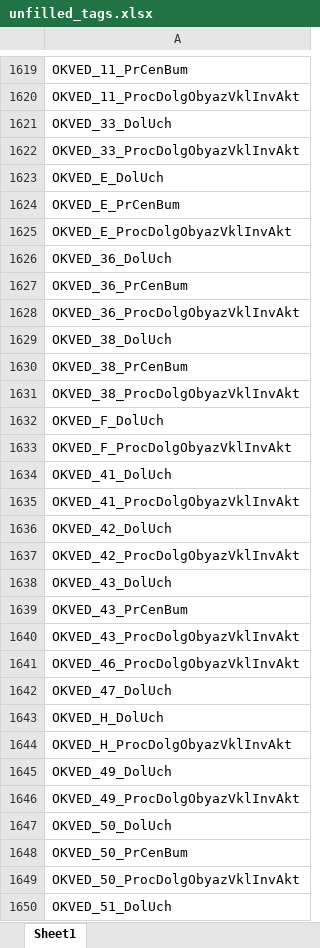
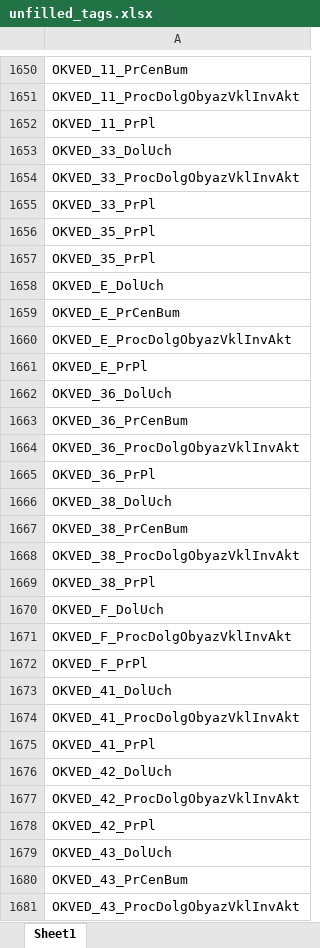
Before and after one commit to LOo1-o/project-1, an Excel workbook: output/unfilled_tags.xlsx, sheet Sheet1, drawn as a sheet; only a part is shown, gaps mark what is left out; the shorter side is filled out with more unchanged rows; values as stored, in another font and other column widths than the file's, no borders; the diff covers the shown part only; the diff names each change by its address in the sheet, - before the commit and + after, or states it on an @@ line.

```diff
--- a/output/unfilled_tags.xlsx (sheet Sheet1)
+++ b/output/unfilled_tags.xlsx (sheet Sheet1)
+row 1652: OKVED_11_PrPl
+row 1655: OKVED_33_PrPl
+row 1656: OKVED_35_PrPl
+row 1657: OKVED_35_PrPl
+row 1661: OKVED_E_PrPl
+row 1665: OKVED_36_PrPl
+row 1669: OKVED_38_PrPl
+row 1672: OKVED_F_PrPl
+row 1675: OKVED_41_PrPl
+row 1678: OKVED_42_PrPl
```
Also changed, not shown: 55 added rows elsewhere in this sheet, output/нужна_проверка.xlsx, output/опечатки_в_одну_букву.xlsx, 9 other files.
